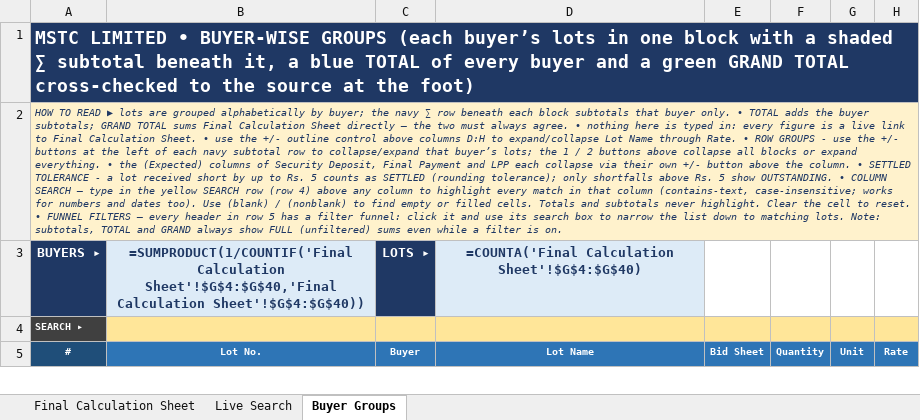
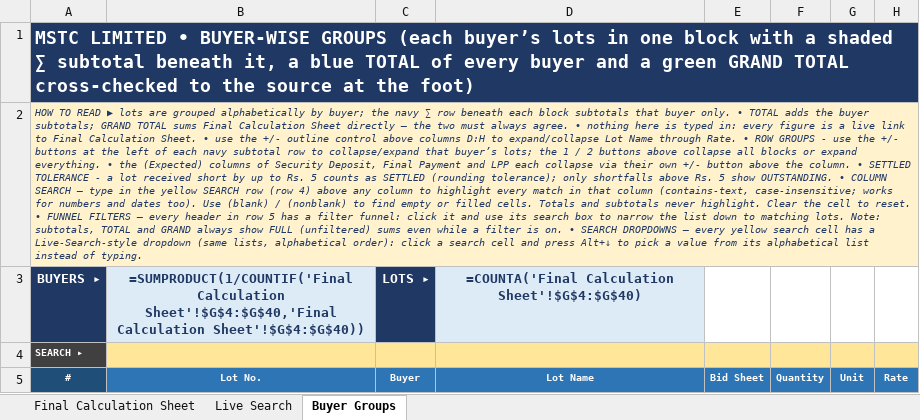
Before and after one commit to piyush4315/09.09.2026, an Excel workbook: Search any withot error.xlsx, sheet Buyer Groups, drawn as a sheet; only a part is shown; values as stored, in another font and other column widths than the file's, no borders; formulas without a stored value are shown as written; conditional formats not drawn; the diff names each change by its address in the sheet, - before the commit and + after, or states it on an @@ line.

Commit message:
Buyer Groups: Live-Search-style dropdowns on every search cell
- Each yellow search cell (B4:AI4) gets a data-validation dropdown
  reusing Live Search's own SUG_* named ranges (same value sets,
  alphabetical, live from Final) with identical style and flags
  (free typing still allowed; Alt+Down opens the list)
- Search cells restyled to match Live Search boxes exactly

Co-authored-by: arena-agent <297053741+arena-agent@users.noreply.github.com>

```diff
--- a/Search any withot error.xlsx (sheet Buyer Groups)
+++ b/Search any withot error.xlsx (sheet Buyer Groups)
-A2 (#): …is on.
+A2 (#): …is on. • SEARCH DROPDOWNS — every yellow search cell has a Live-Search-style dropdown (same lists, alphabetical order): click a search cell and press Alt+↓ to pick a value from its alphabetical list instead of typing.
```
